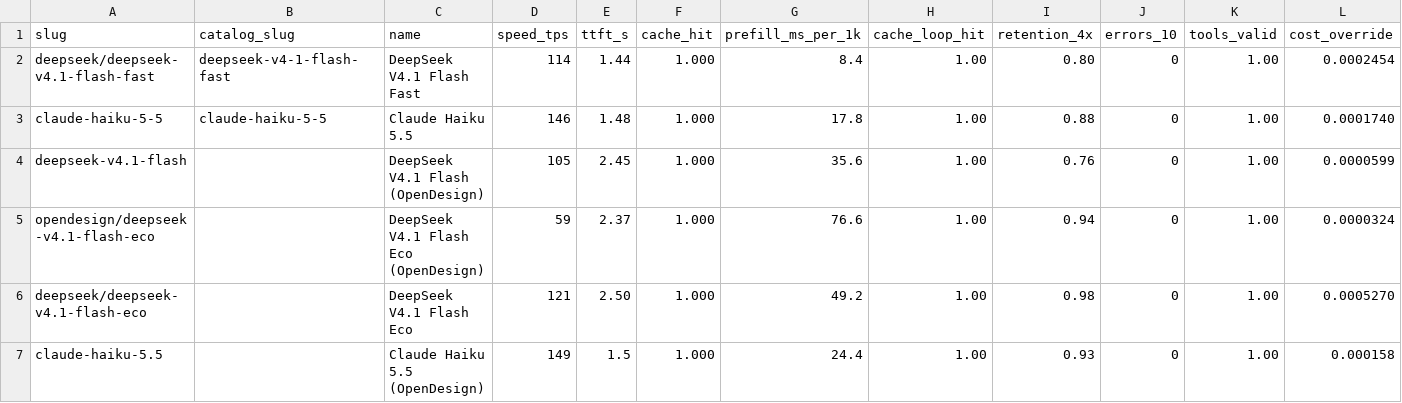
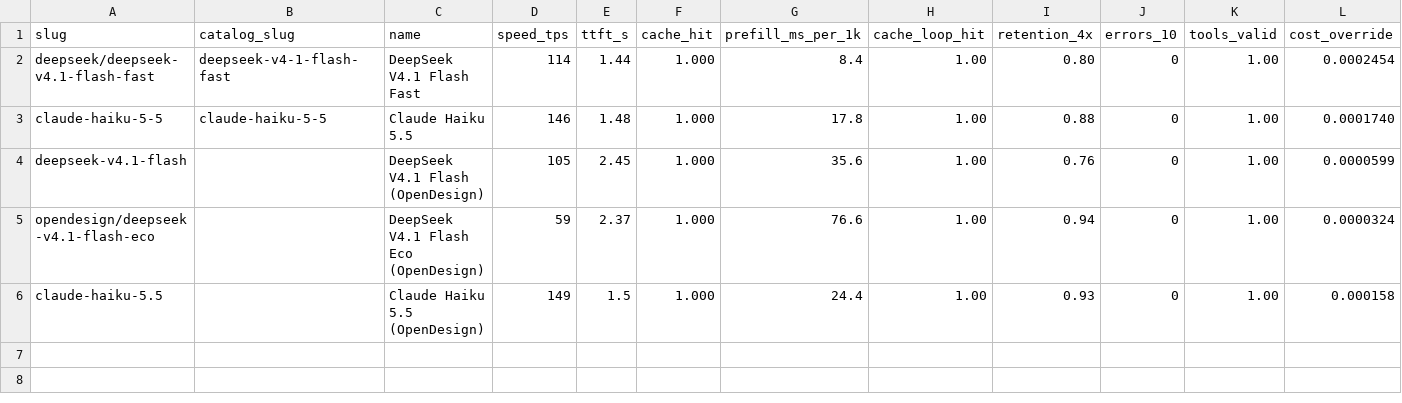
Before and after one commit to jacano/dsh-config, a CSV file: bench/models.csv, drawn as a sheet; only a part is shown; rows hold the shown columns only; the diff names each change by its address in the sheet, - before the commit and + after, or states it on an @@ line.

Commit message:
chore: OpenGateway lives in the menu and nowhere else
It was added as a spare route and had leaked into the benchmark: a row in models.csv with a 0,000527 override no plan in data/plans.json produces, and an id in admitted: that select could never rediscover, because the gateway is not modelled as a plan.

Now it is only a provider block in dsh/cordis.patch.yml. measure stays green with four rows, because the menu check only governs rows the benchmark has measured - an id it has never seen is the owner's arrangement, as the comment in menu() always said.

Noted in dsh/README: this one is an exception, not an admission.

```diff
--- a/bench/models.csv
+++ b/bench/models.csv
-row 6: deepseek/deepseek-v4.1-flash-eco |  | DeepSeek V4.1 Flash Eco | 121 | 2.50 | 1.000 | 49.2 | 1.00 | 0.98 | 0 | 1.00 | 0.0005270
```
Also changed, not shown: 2 other files.
